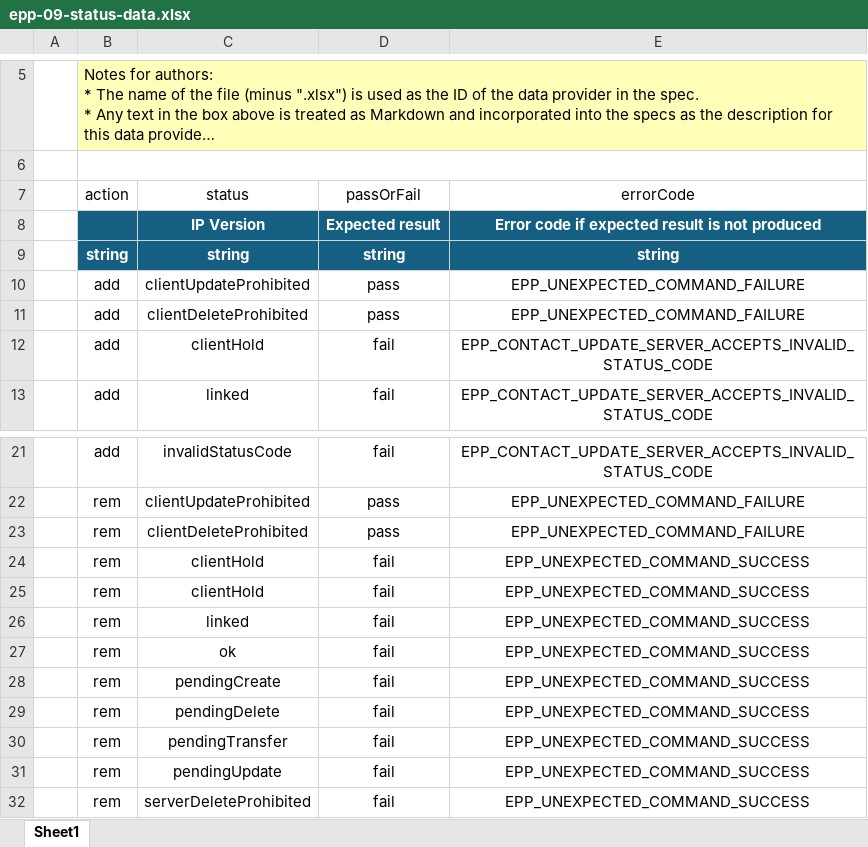
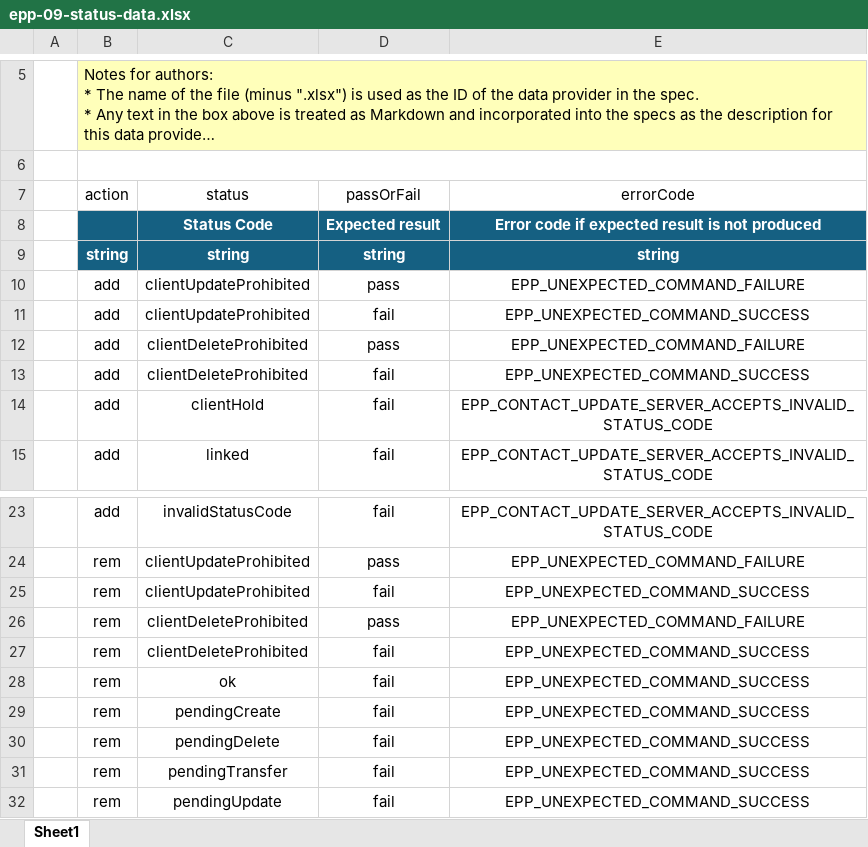
Before and after one commit to icann/rst-test-specs, an Excel workbook: data/epp-09-status-data.xlsx, sheet Sheet1, drawn as a sheet; only a part is shown, gaps mark what is left out; the shorter side is filled out with more unchanged rows; long unchanged cells end in …; values as stored, in another font and other column widths than the file's, no borders; table styles not drawn; removed rows and columns are numbered as before the commit, all else as after; the diff names each change by its address in the sheet, - before the commit and + after, or states it on an @@ line.

Commit message:
updated

```diff
--- a/data/epp-09-status-data.xlsx (sheet Sheet1)
+++ b/data/epp-09-status-data.xlsx (sheet Sheet1)
-C8 (status): IP Version
+C8 (status): Status Code
+row 11:  | add | clientUpdateProhibited | fail | EPP_UNEXPECTED_COMMAND_SUCCESS
+row 13:  | add | clientDeleteProhibited | fail | EPP_UNEXPECTED_COMMAND_SUCCESS
+row 25:  | rem | clientUpdateProhibited | fail | EPP_UNEXPECTED_COMMAND_SUCCESS
-C27 (status): clientHold
+C27 (status): clientDeleteProhibited
-row 25:  | rem | clientHold | fail | EPP_UNEXPECTED_COMMAND_SUCCESS
-row 26:  | rem | linked | fail | EPP_UNEXPECTED_COMMAND_SUCCESS
```
